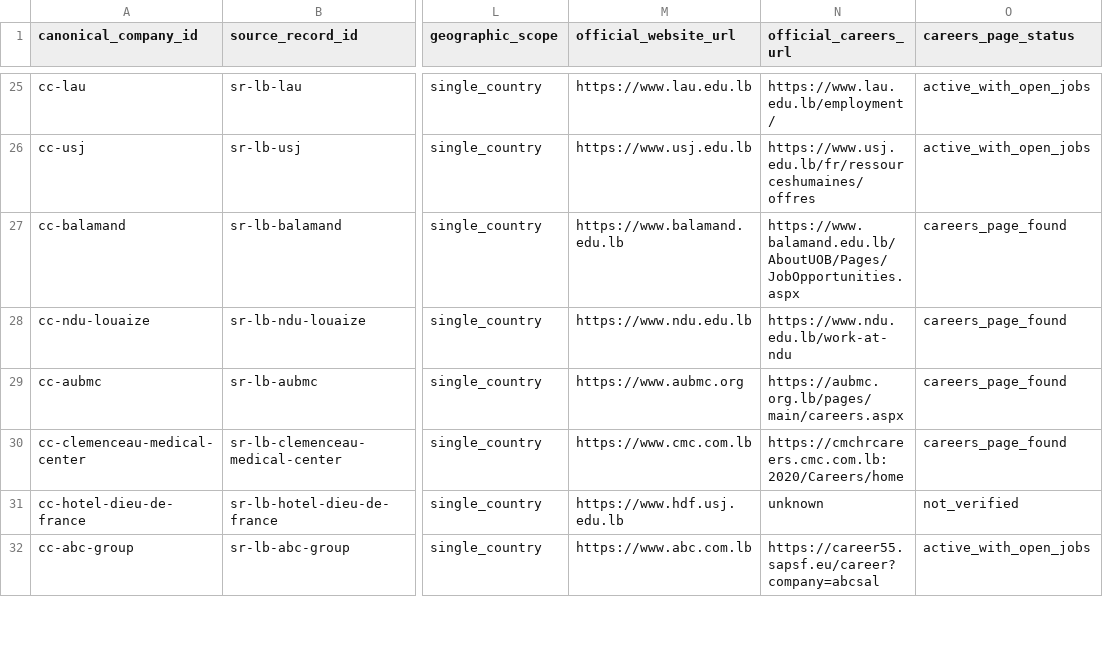
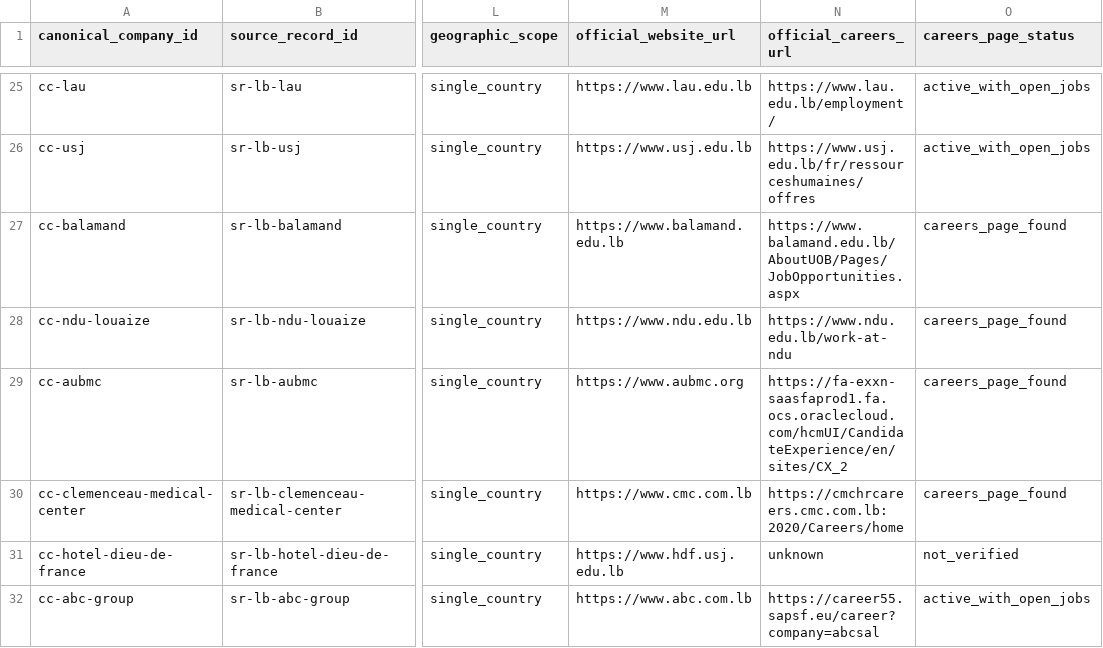
Before and after one commit to BatoulDev/ai-job-agent, a CSV file: docs/job-source-discovery/lebanon.csv, drawn as a sheet; only a part is shown, gaps mark what is left out; the diff names each change by its address in the sheet, - before the commit and + after, or states it on an @@ line.

```diff
--- a/docs/job-source-discovery/lebanon.csv
+++ b/docs/job-source-discovery/lebanon.csv
-N29 (official_careers_url): https://aubmc.org.lb/pages/main/careers.aspx
+N29 (official_careers_url): https://fa-exxn-saasfaprod1.fa.ocs.oraclecloud.com/hcmUI/CandidateExperience/en/sites/CX_2
```
Also changed, not shown: 15 other files.
